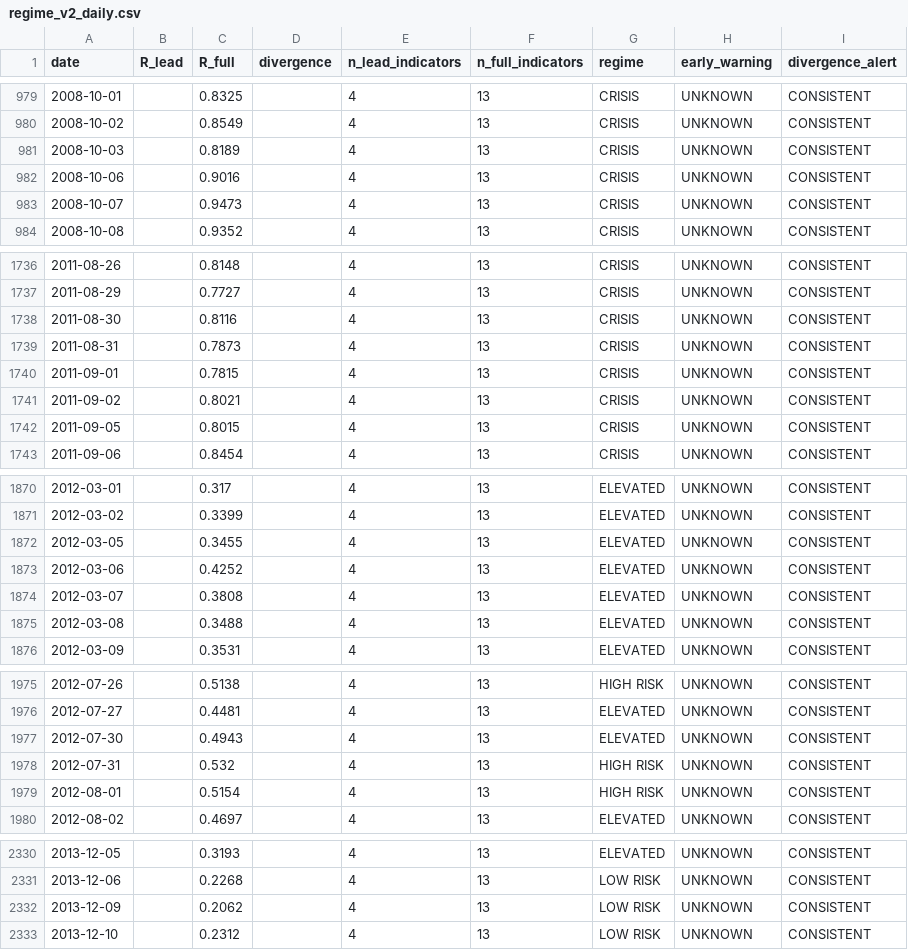
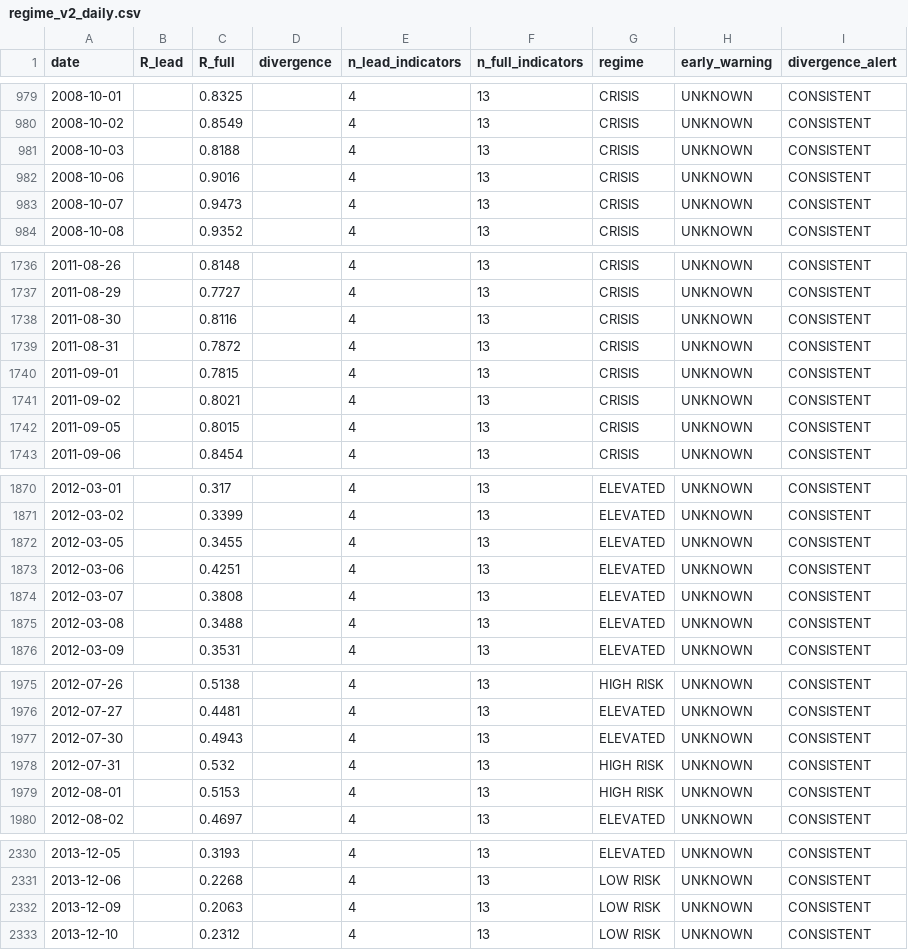
Before and after one commit to wernerhl/portfolio-tournament, a CSV file: data/regime_v2_daily.csv, drawn as a sheet; only a part is shown, gaps mark what is left out; the diff covers the shown part only.

```diff
--- a/data/regime_v2_daily.csv
+++ b/data/regime_v2_daily.csv
@@ -980,3 +980,3 @@ date,R_lead,R_full,divergence,n_lead_indicators,n_full_indicators,regime,early_w
 2008-10-02,,0.8549,,4,13,CRISIS,UNKNOWN,CONSISTENT
-2008-10-03,,0.8189,,4,13,CRISIS,UNKNOWN,CONSISTENT
+2008-10-03,,0.8188,,4,13,CRISIS,UNKNOWN,CONSISTENT
 2008-10-06,,0.9016,,4,13,CRISIS,UNKNOWN,CONSISTENT
@@ -1738,3 +1738,3 @@ date,R_lead,R_full,divergence,n_lead_indicators,n_full_indicators,regime,early_w
 2011-08-30,,0.8116,,4,13,CRISIS,UNKNOWN,CONSISTENT
-2011-08-31,,0.7873,,4,13,CRISIS,UNKNOWN,CONSISTENT
+2011-08-31,,0.7872,,4,13,CRISIS,UNKNOWN,CONSISTENT
 2011-09-01,,0.7815,,4,13,CRISIS,UNKNOWN,CONSISTENT
@@ -1872,3 +1872,3 @@ date,R_lead,R_full,divergence,n_lead_indicators,n_full_indicators,regime,early_w
 2012-03-05,,0.3455,,4,13,ELEVATED,UNKNOWN,CONSISTENT
-2012-03-06,,0.4252,,4,13,ELEVATED,UNKNOWN,CONSISTENT
+2012-03-06,,0.4251,,4,13,ELEVATED,UNKNOWN,CONSISTENT
 2012-03-07,,0.3808,,4,13,ELEVATED,UNKNOWN,CONSISTENT
@@ -1978,3 +1978,3 @@ date,R_lead,R_full,divergence,n_lead_indicators,n_full_indicators,regime,early_w
 2012-07-31,,0.532,,4,13,HIGH RISK,UNKNOWN,CONSISTENT
-2012-08-01,,0.5154,,4,13,HIGH RISK,UNKNOWN,CONSISTENT
+2012-08-01,,0.5153,,4,13,HIGH RISK,UNKNOWN,CONSISTENT
 2012-08-02,,0.4697,,4,13,ELEVATED,UNKNOWN,CONSISTENT
@@ -2331,3 +2331,3 @@ date,R_lead,R_full,divergence,n_lead_indicators,n_full_indicators,regime,early_w
 2013-12-06,,0.2268,,4,13,LOW RISK,UNKNOWN,CONSISTENT
-2013-12-09,,0.2062,,4,13,LOW RISK,UNKNOWN,CONSISTENT
+2013-12-09,,0.2063,,4,13,LOW RISK,UNKNOWN,CONSISTENT
 2013-12-10,,0.2312,,4,13,LOW RISK,UNKNOWN,CONSISTENT
```
Also changed, not shown: 8 edited cells elsewhere in this file, data/regime_daily.csv, 9 other files.
